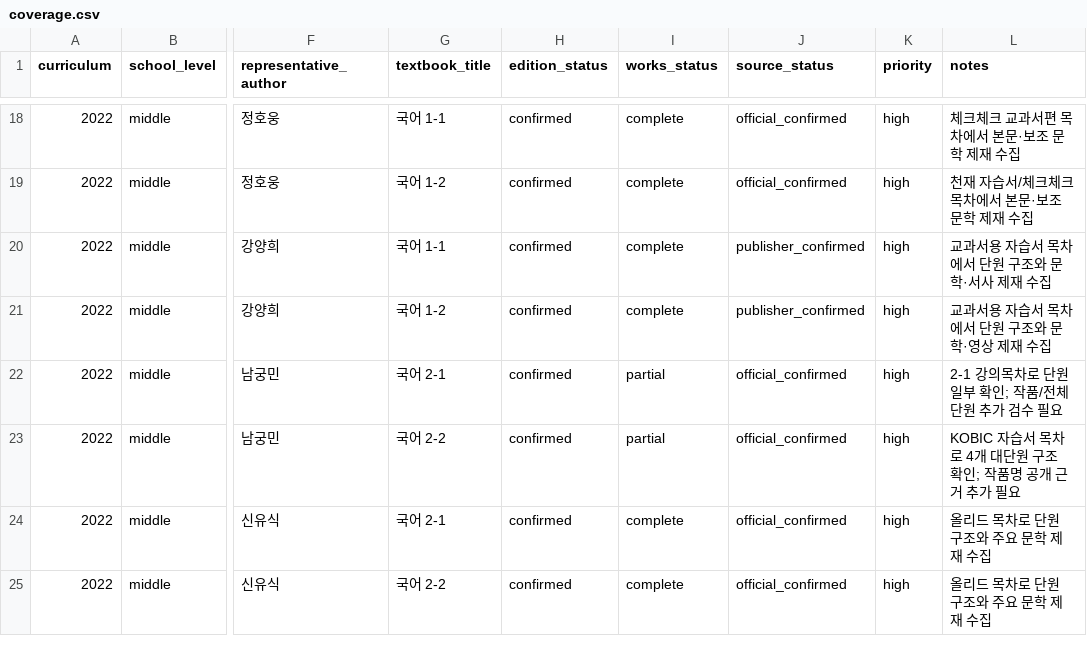
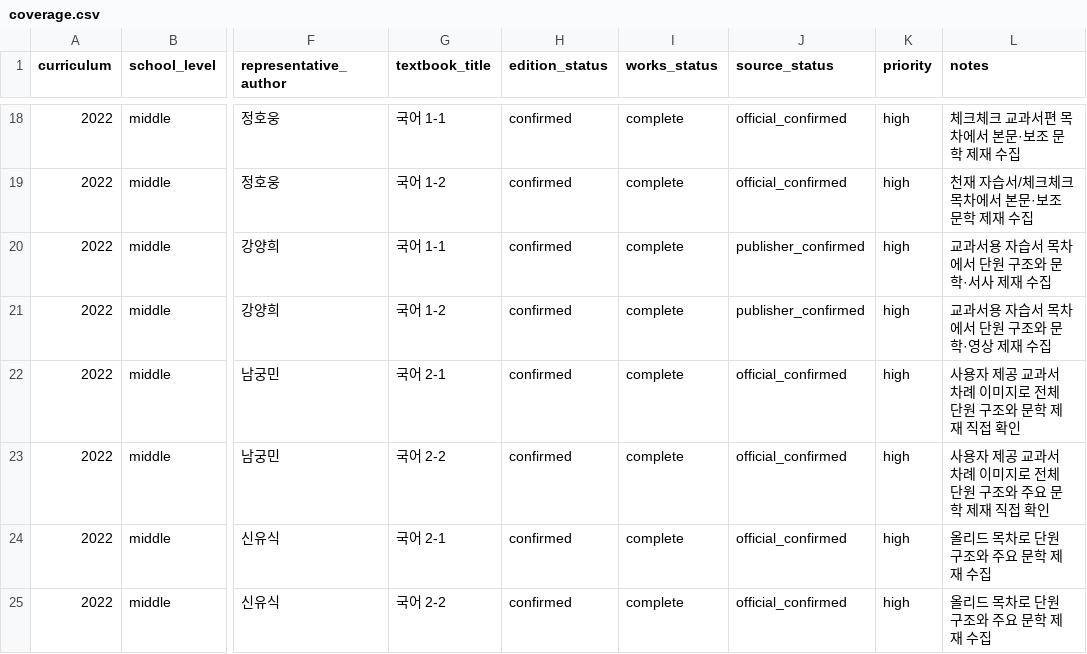
Before and after one commit to barn-burning/deep-reading, a CSV file: data/coverage.csv, drawn as a sheet; only a part is shown, gaps mark what is left out; the diff names each change by its address in the sheet, - before the commit and + after, or states it on an @@ line.

Commit message:
data: complete Donga grade 2 coverage

```diff
--- a/data/coverage.csv
+++ b/data/coverage.csv
-I22:I23 (works_status): partial
+I22:I23 (works_status): complete
-L22 (notes): 2-1 강의목차로 단원 일부 확인; 작품/전체 단원 추가 검수 필요
+L22 (notes): 사용자 제공 교과서 차례 이미지로 전체 단원 구조와 문학 제재 직접 확인
-L23 (notes): KOBIC 자습서 목차로 4개 대단원 구조 확인; 작품명 공개 근거 추가 필요
+L23 (notes): 사용자 제공 교과서 차례 이미지로 전체 단원 구조와 주요 문학 제재 직접 확인
```
